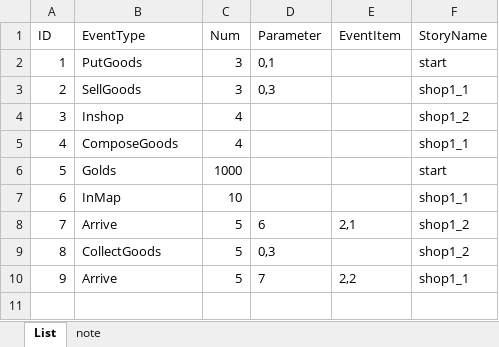
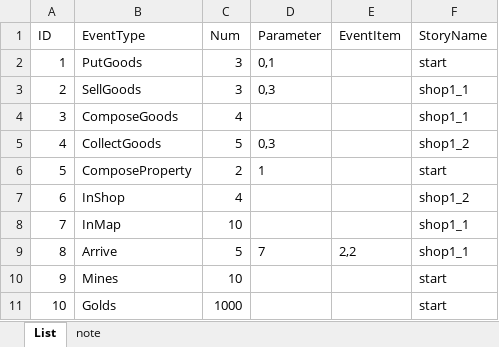
Before and after one commit to AlayaElla/Sangharama, an Excel workbook: Assets/Resources/Config/Story/eventlist.xlsx, sheet List, drawn as a sheet; values as stored, in another font and other column widths than the file's, no borders; table styles not drawn; removed rows and columns are numbered as before the commit, all else as after; the diff names each change by its address in the sheet, - before the commit and + after, or states it on an @@ line.

```diff
--- a/Assets/Resources/Config/Story/eventlist.xlsx (sheet List)
+++ b/Assets/Resources/Config/Story/eventlist.xlsx (sheet List)
-row 4: 3 | Inshop | 4 |  |  | shop1_2
@@ column A (ID) renumbered between rows 4 and 11 @@
@@ row 9 moved to row 5: 4 @@
+row 6: 5 | ComposeProperty | 2 | 1 |  | start
+row 7: 6 | InShop | 4 |  |  | shop1_2
@@ row 7 moved to row 8: 7 @@
@@ row 10 moved to row 9: 8 @@
+row 10: 9 | Mines | 10 |  |  | start
-row 8: 7 | Arrive | 5 | 6 | 2,1 | shop1_2
```
Also changed, not shown: sheet note, 6 other files.
